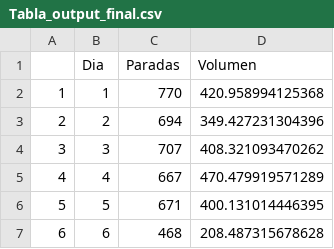
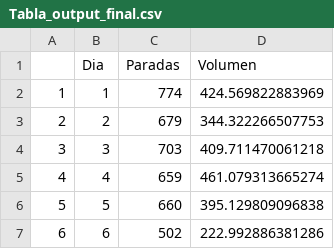
Before and after one commit to insomnium098/BrewingDataCup2020, a CSV file: Tabla_output_final.csv, drawn as a sheet.

```diff
--- a/Tabla_output_final.csv
+++ b/Tabla_output_final.csv
@@ -1,7 +1,7 @@
 "","Dia","Paradas","Volumen"
-"1","1",770,420.958994125368
-"2","2",694,349.427231304396
-"3","3",707,408.321093470262
-"4","4",667,470.479919571289
-"5","5",671,400.131014446395
-"6","6",468,208.487315678628
+"1","1",774,424.569822883969
+"2","2",679,344.322266507753
+"3","3",703,409.711470061218
+"4","4",659,461.079313665274
+"5","5",660,395.129809096838
+"6","6",502,222.992886381286
```
Also changed, not shown: 1 other file.
